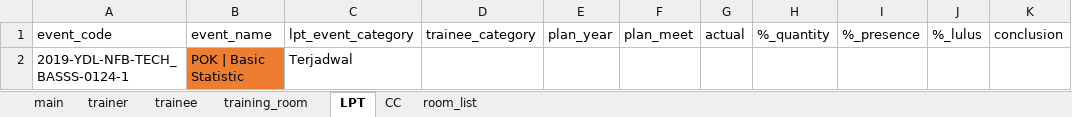
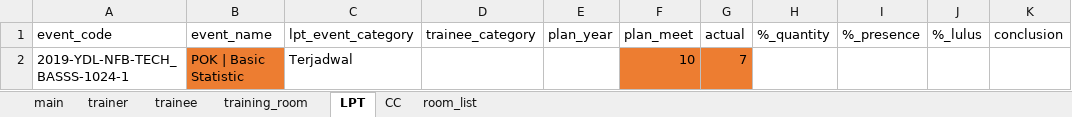
Before and after one commit to fahimhm/GUI4Meeting, an Excel workbook: main_database_MU.xlsx, sheet LPT, drawn as a sheet; values as stored, in another font and other column widths than the file's, no borders; the diff names each change by its address in the sheet, - before the commit and + after, or states it on an @@ line.

```diff
--- a/main_database_MU.xlsx (sheet LPT)
+++ b/main_database_MU.xlsx (sheet LPT)
-A2 (event_code): 2019-YDL-NFB-TECH_BASSS-0124-1
+A2 (event_code): 2019-YDL-NFB-TECH_BASSS-1024-1
-F2 (plan_meet): (empty)
+F2 (plan_meet): 10
-F2:G2 fill: none
+F2:G2 fill: #ED7D31
-G2 (actual): (empty)
+G2 (actual): 7
```
Also changed, not shown: sheet trainee, sheet main, sheet CC, sheet trainer, sheet training_room, 10 other files.
